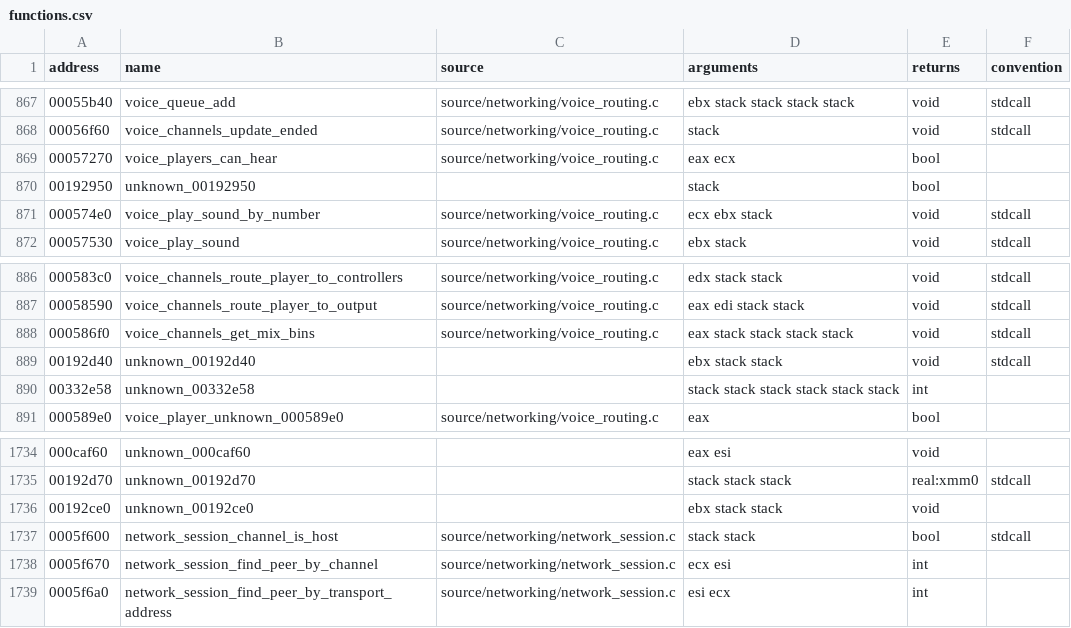
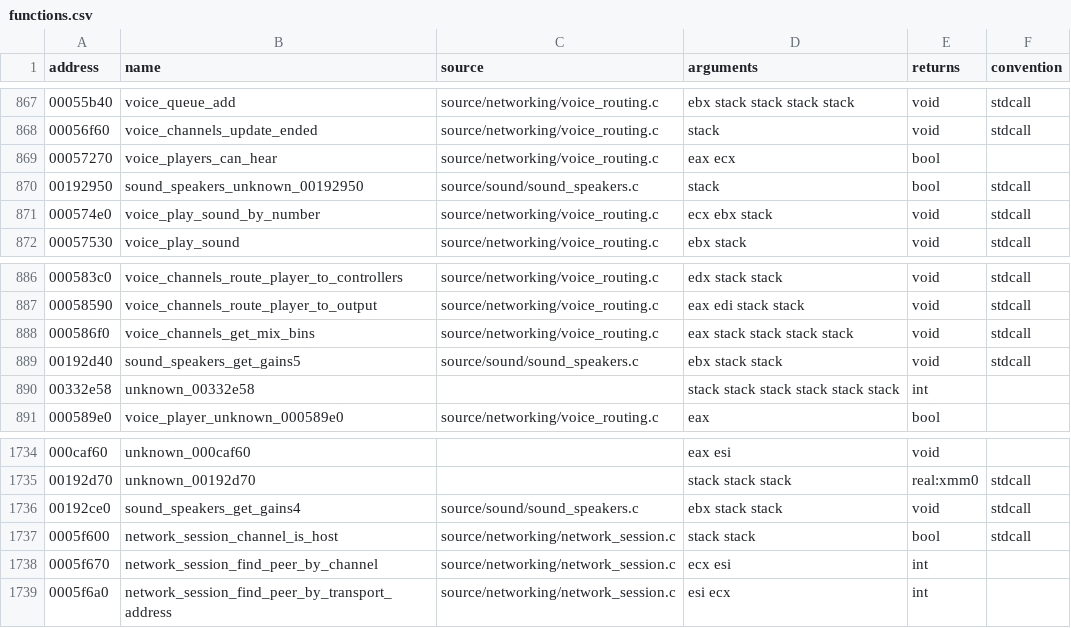
Before and after one commit to stevencol/halo-2-universal, a CSV file: symbols/functions.csv, drawn as a sheet; only a part is shown, gaps mark what is left out.

```diff
--- a/symbols/functions.csv
+++ b/symbols/functions.csv
@@ -869,3 +869,3 @@ address,name,source,arguments,returns,convention
 00057270,voice_players_can_hear,source/networking/voice_routing.c,eax ecx,bool
-00192950,unknown_00192950,,stack,bool
+00192950,sound_speakers_unknown_00192950,source/sound/sound_speakers.c,stack,bool,stdcall
 000574e0,voice_play_sound_by_number,source/networking/voice_routing.c,ecx ebx stack,void,stdcall
@@ -888,3 +888,3 @@ address,name,source,arguments,returns,convention
 000586f0,voice_channels_get_mix_bins,source/networking/voice_routing.c,eax stack stack stack stack,void,stdcall
-00192d40,unknown_00192d40,,ebx stack stack,void,stdcall
+00192d40,sound_speakers_get_gains5,source/sound/sound_speakers.c,ebx stack stack,void,stdcall
 00332e58,unknown_00332e58,,stack stack stack stack stack stack,int
@@ -1735,3 +1735,3 @@ address,name,source,arguments,returns,convention
 00192d70,unknown_00192d70,,stack stack stack,real:xmm0,stdcall
-00192ce0,unknown_00192ce0,,ebx stack stack,void
+00192ce0,sound_speakers_get_gains4,source/sound/sound_speakers.c,ebx stack stack,void,stdcall
 0005f600,network_session_channel_is_host,source/networking/network_session.c,stack stack,bool,stdcall
```
Also changed, not shown: symbols/globals.csv, 11 other files.
